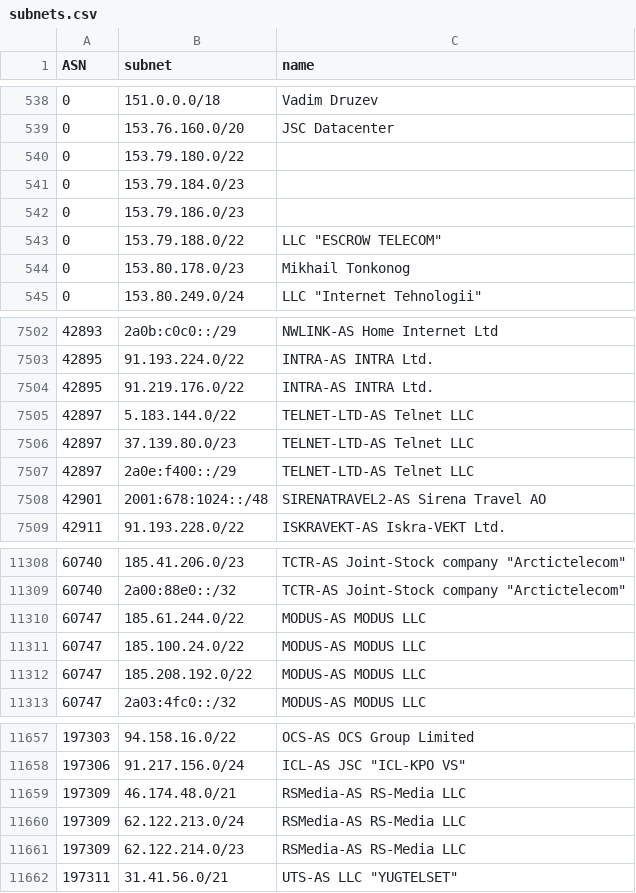
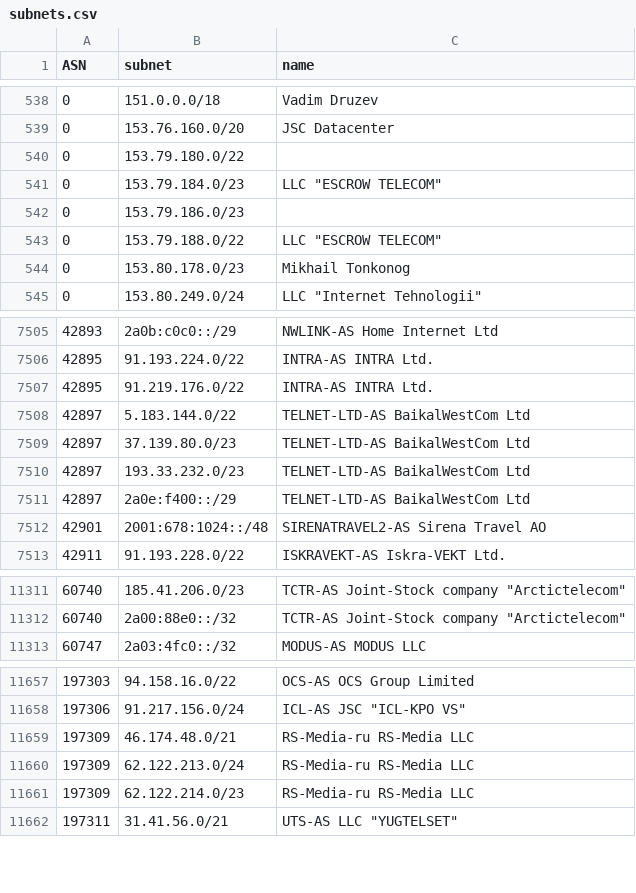
Before and after one commit to esergion/subnets-fetcher, a CSV file: countries/ru/subnets.csv, drawn as a sheet; only a part is shown, gaps mark what is left out; the diff covers the shown part only.

```diff
--- a/countries/ru/subnets.csv
+++ b/countries/ru/subnets.csv
@@ -540,3 +540,3 @@ ASN,subnet,name
 0,153.79.180.0/22,
-0,153.79.184.0/23,
+0,153.79.184.0/23,"LLC ""ESCROW TELECOM"""
 0,153.79.186.0/23,
@@ -7504,5 +7507,6 @@ ASN,subnet,name
 42895,91.219.176.0/22,INTRA-AS INTRA Ltd.
-42897,5.183.144.0/22,TELNET-LTD-AS Telnet LLC
-42897,37.139.80.0/23,TELNET-LTD-AS Telnet LLC
-42897,2a0e:f400::/29,TELNET-LTD-AS Telnet LLC
+42897,5.183.144.0/22,TELNET-LTD-AS BaikalWestCom Ltd
+42897,37.139.80.0/23,TELNET-LTD-AS BaikalWestCom Ltd
+42897,193.33.232.0/23,TELNET-LTD-AS BaikalWestCom Ltd
+42897,2a0e:f400::/29,TELNET-LTD-AS BaikalWestCom Ltd
 42901,2001:678:1024::/48,SIRENATRAVEL2-AS Sirena Travel AO
@@ -11309,5 +11312,2 @@ ASN,subnet,name
 60740,2a00:88e0::/32,"TCTR-AS Joint-Stock company ""Arctictelecom"""
-60747,185.61.244.0/22,MODUS-AS MODUS LLC
-60747,185.100.24.0/22,MODUS-AS MODUS LLC
-60747,185.208.192.0/22,MODUS-AS MODUS LLC
 60747,2a03:4fc0::/32,MODUS-AS MODUS LLC
@@ -11658,5 +11658,5 @@ ASN,subnet,name
 197306,91.217.156.0/24,"ICL-AS JSC ""ICL-KPO VS"""
-197309,46.174.48.0/21,RSMedia-AS RS-Media LLC
-197309,62.122.213.0/24,RSMedia-AS RS-Media LLC
-197309,62.122.214.0/23,RSMedia-AS RS-Media LLC
+197309,46.174.48.0/21,RS-Media-ru RS-Media LLC
+197309,62.122.213.0/24,RS-Media-ru RS-Media LLC
+197309,62.122.214.0/23,RS-Media-ru RS-Media LLC
 197311,31.41.56.0/21,"UTS-AS LLC ""YUGTELSET"""
```
Also changed, not shown: 7 added rows and 5 removed rows elsewhere in this file.
